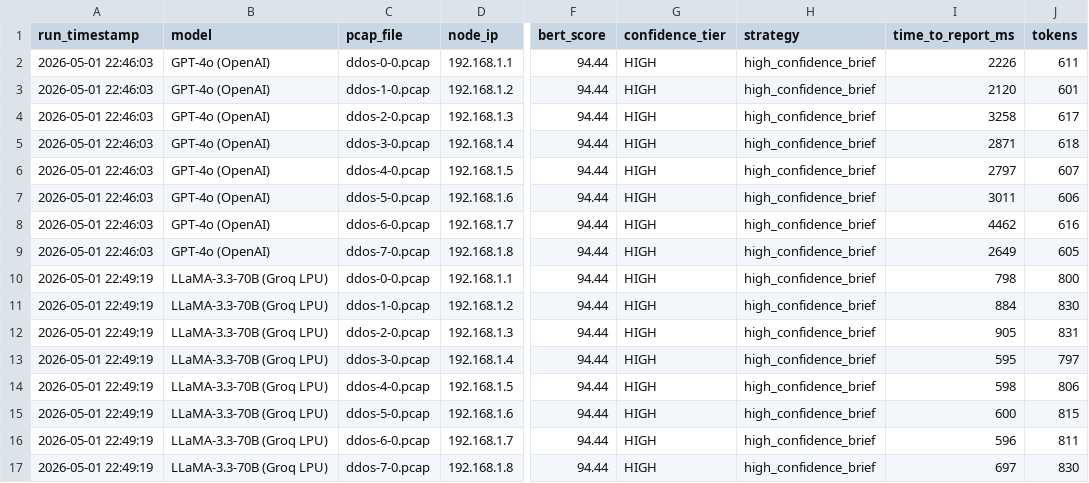
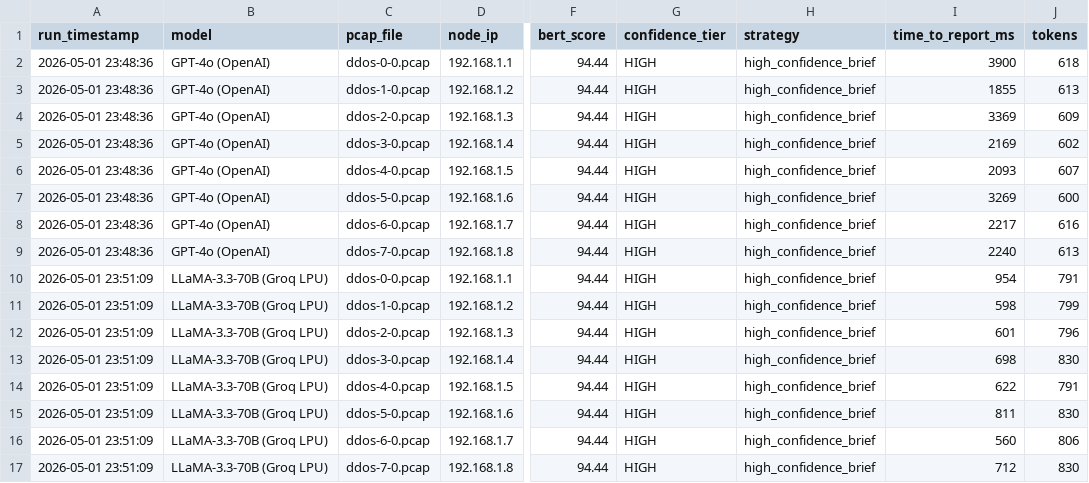
Before and after one commit to Hop-Le133884/Proposal-Contributions-to-NetMoniAI, a CSV file: paper/benchmark_all.csv, drawn as a sheet; only a part is shown, gaps mark what is left out; the diff names each change by its address in the sheet, - before the commit and + after, or states it on an @@ line.

```diff
--- a/paper/benchmark_all.csv
+++ b/paper/benchmark_all.csv
-A2:A9 (run_timestamp): 2026-05-01 22:46:03
+A2:A9 (run_timestamp): 2026-05-01 23:48:36
-I2 (time_to_report_ms): 2226
+I2 (time_to_report_ms): 3900
-J2 (tokens): 611
+J2 (tokens): 618
-I3 (time_to_report_ms): 2120
+I3 (time_to_report_ms): 1855
-J3 (tokens): 601
+J3 (tokens): 613
-I4 (time_to_report_ms): 3258
+I4 (time_to_report_ms): 3369
-J4 (tokens): 617
+J4 (tokens): 609
-I5 (time_to_report_ms): 2871
+I5 (time_to_report_ms): 2169
-J5 (tokens): 618
+J5 (tokens): 602
-I6 (time_to_report_ms): 2797
+I6 (time_to_report_ms): 2093
-I7 (time_to_report_ms): 3011
+I7 (time_to_report_ms): 3269
-J7 (tokens): 606
+J7 (tokens): 600
-I8 (time_to_report_ms): 4462
+I8 (time_to_report_ms): 2217
-I9 (time_to_report_ms): 2649
+I9 (time_to_report_ms): 2240
-J9 (tokens): 605
+J9 (tokens): 613
-A10:A17 (run_timestamp): 2026-05-01 22:49:19
+A10:A17 (run_timestamp): 2026-05-01 23:51:09
-I10 (time_to_report_ms): 798
+I10 (time_to_report_ms): 954
-J10 (tokens): 800
+J10 (tokens): 791
-I11 (time_to_report_ms): 884
+I11 (time_to_report_ms): 598
-J11 (tokens): 830
+J11 (tokens): 799
-I12 (time_to_report_ms): 905
+I12 (time_to_report_ms): 601
-J12 (tokens): 831
+J12 (tokens): 796
-I13 (time_to_report_ms): 595
+I13 (time_to_report_ms): 698
-J13 (tokens): 797
+J13 (tokens): 830
-I14 (time_to_report_ms): 598
+I14 (time_to_report_ms): 622
-J14 (tokens): 806
+J14 (tokens): 791
-I15 (time_to_report_ms): 600
+I15 (time_to_report_ms): 811
-J15 (tokens): 815
+J15 (tokens): 830
-I16 (time_to_report_ms): 596
+I16 (time_to_report_ms): 560
-J16 (tokens): 811
+J16 (tokens): 806
-I17 (time_to_report_ms): 697
+I17 (time_to_report_ms): 712
```
Also changed, not shown: paper/benchmark_gpt4o.csv, paper/benchmark_groq.csv, 19 other files.
